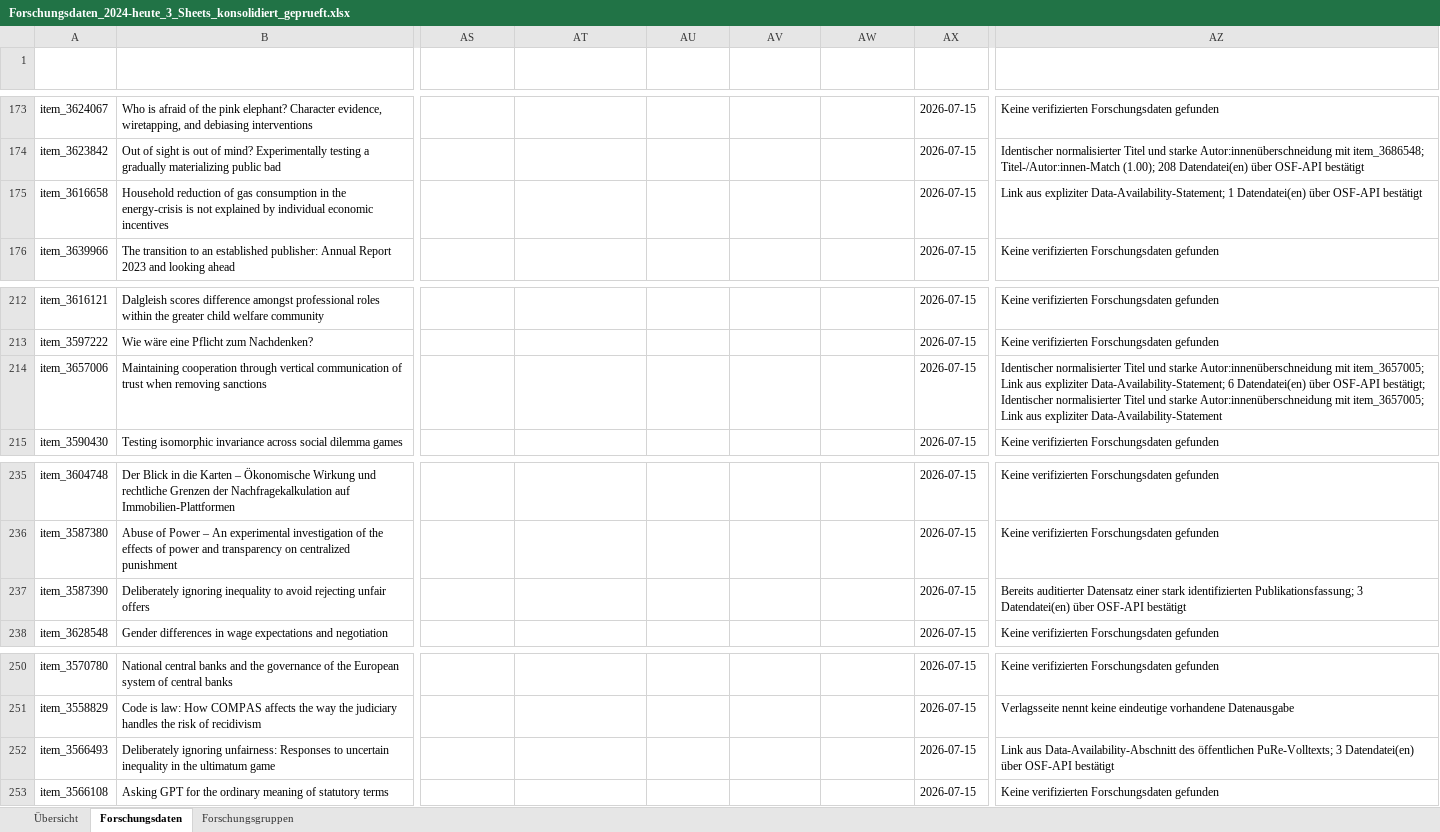
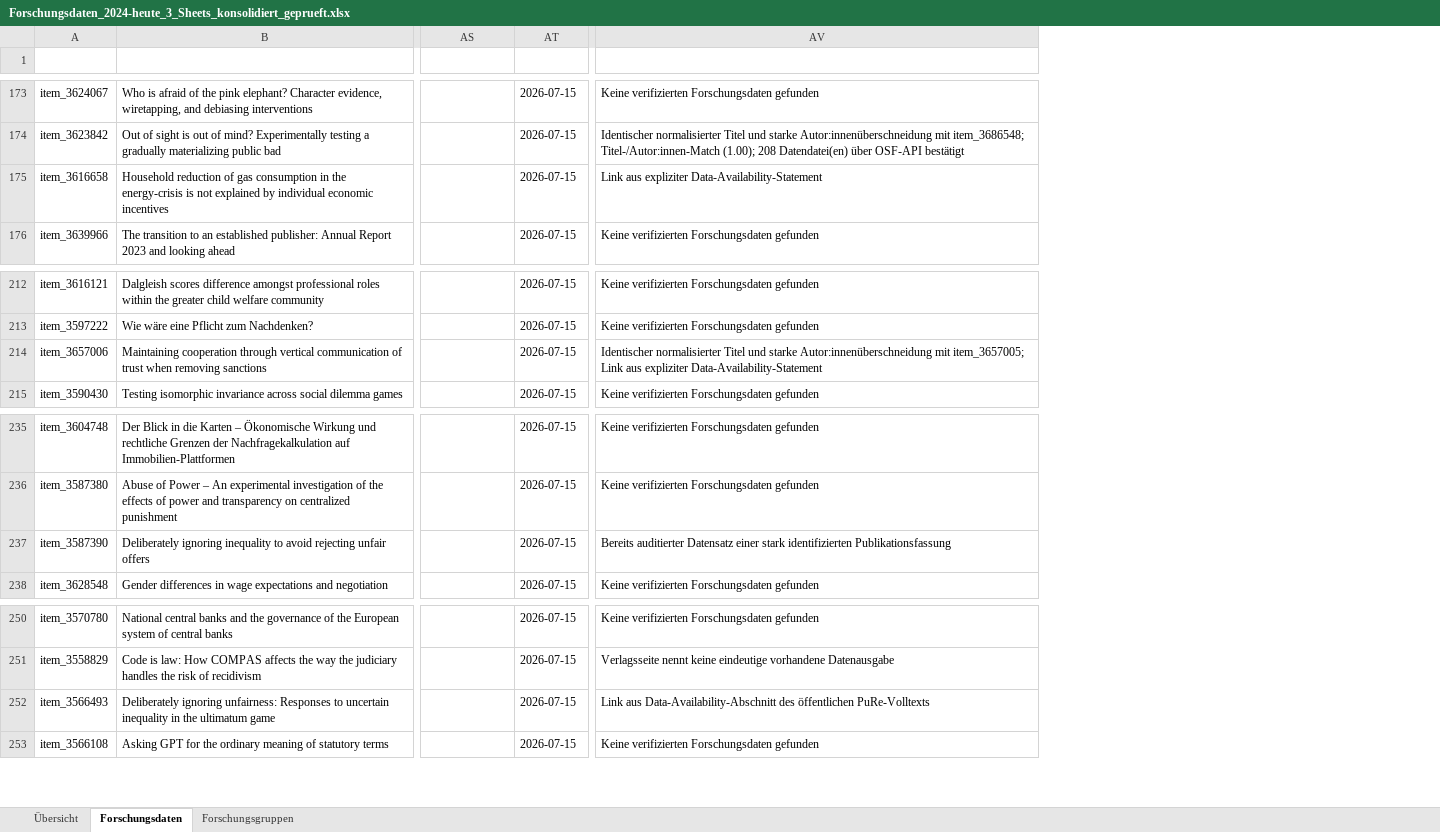
Before and after one commit to Toymen/pybman, an Excel workbook: outputs/research_data_enrichment/Forschungsdaten_2024-heute_3_Sheets_konsolidiert_geprueft.xlsx, sheet Forschungsdaten, drawn as a sheet; only a part is shown, gaps mark what is left out; values as stored, in another font and other column widths than the file's, no borders; table styles not drawn; removed rows and columns are numbered as before the commit, all else as after; the diff covers the shown part only; the diff names each change by its address in the sheet, - before the commit and + after, or states it on an @@ line.

Commit message:
Update audited research data workbook

```diff
--- a/outputs/research_data_enrichment/Forschungsdaten_2024-heute_3_Sheets_konsolidiert_geprueft.xlsx (sheet Forschungsdaten)
+++ b/outputs/research_data_enrichment/Forschungsdaten_2024-heute_3_Sheets_konsolidiert_geprueft.xlsx (sheet Forschungsdaten)
-column AT (Forschungsdaten-Link 9), empty
-column AU (Quelle Link 9), empty
-column AV (Zugang Link 9), empty
-column AW (Prüfung Link 9), empty
-AV175 (Nachweis / Entscheidung): …aus expliziter Data-Availability-Statement; 1 Datendatei(en) über OSF-API bestätigt
+AV175 (Nachweis / Entscheidung): …aus expliziter Data-Availability-Statement
-AV214 (Nachweis / Entscheidung): …aus expliziter Data-Availability-Statement; 6 Datendatei(en) über OSF-API bestätigt; Identischer normalisierter Titel und starke Autor:innenüberschneidung mit item_3657005; Link aus expliziter Data-Availability-Statement
+AV214 (Nachweis / Entscheidung): …aus expliziter Data-Availability-Statement
-AV237 (Nachweis / Entscheidung): …stark identifizierten Publikationsfassung; 3 Datendatei(en) über OSF-API bestätigt
+AV237 (Nachweis / Entscheidung): …stark identifizierten Publikationsfassung
-AV252 (Nachweis / Entscheidung): …des öffentlichen PuRe-Volltexts; 3 Datendatei(en) über OSF-API bestätigt
+AV252 (Nachweis / Entscheidung): …des öffentlichen PuRe-Volltexts
```
Also changed, not shown: 92 edited cells and cell formats elsewhere in this sheet, sheet Forschungsgruppen, sheet Übersicht, 3 other files.
